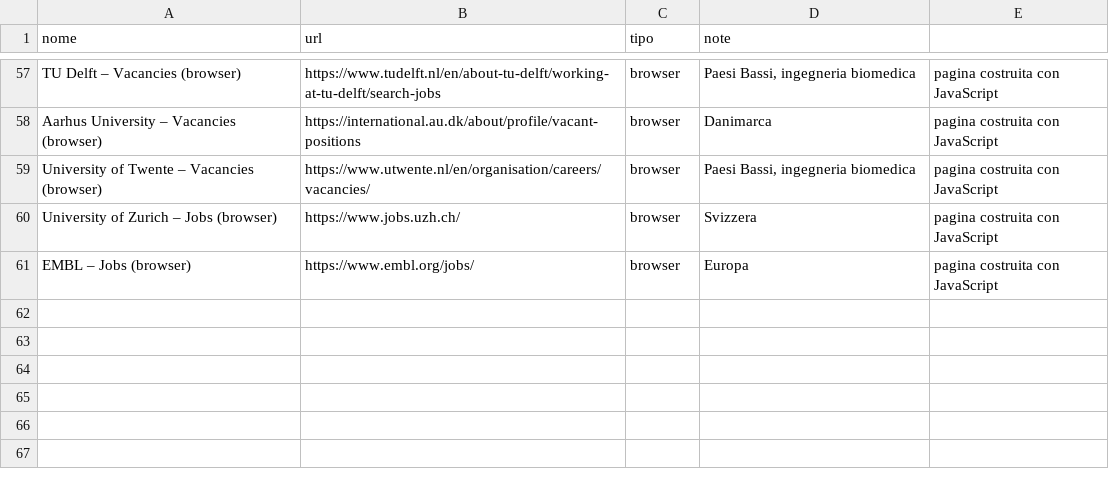
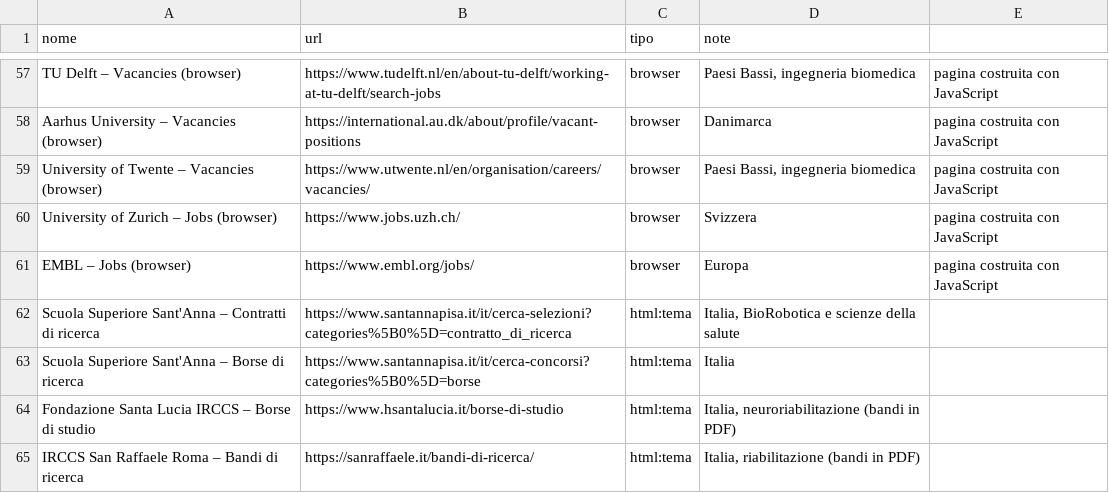
Before and after one commit to Stefanodoro91/Clinical-Chaos, a CSV file: positions_sources.csv, drawn as a sheet; only a part is shown, gaps mark what is left out.

```diff
--- a/positions_sources.csv
+++ b/positions_sources.csv
@@ -61 +61,5 @@ University of Zurich – Jobs (browser);https://www.jobs.uzh.ch/;browser;Svizzer
 EMBL – Jobs (browser);https://www.embl.org/jobs/;browser;Europa; pagina costruita con JavaScript
+Scuola Superiore Sant'Anna – Contratti di ricerca;https://www.santannapisa.it/it/cerca-selezioni?categories%5B0%5D=contratto_di_ricerca;html:tema;Italia, BioRobotica e scienze della salute
+Scuola Superiore Sant'Anna – Borse di ricerca;https://www.santannapisa.it/it/cerca-concorsi?categories%5B0%5D=borse;html:tema;Italia
+Fondazione Santa Lucia IRCCS – Borse di studio;https://www.hsantalucia.it/borse-di-studio;html:tema;Italia, neuroriabilitazione (bandi in PDF)
+IRCCS San Raffaele Roma – Bandi di ricerca;https://sanraffaele.it/bandi-di-ricerca/;html:tema;Italia, riabilitazione (bandi in PDF)
```
Also changed, not shown: 1 other file.
